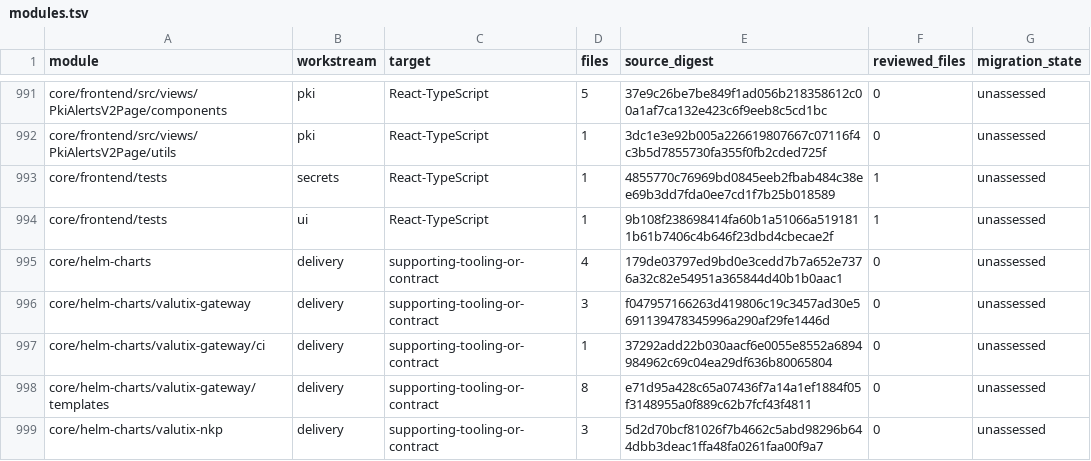
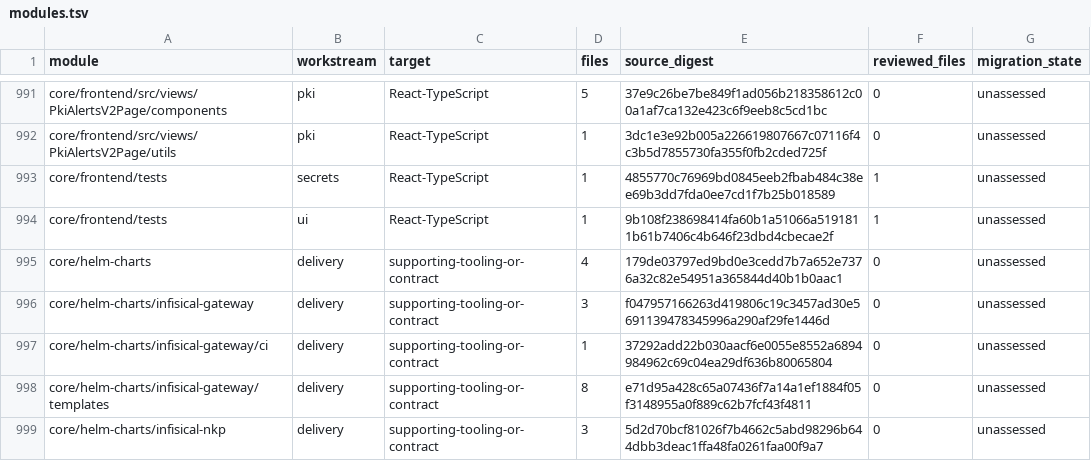
Before and after one commit to shippinAI/vaultix, a TSV file: docs/migration/generated/modules.tsv, drawn as a sheet; only a part is shown, gaps mark what is left out; the diff covers the shown part only.

```diff
--- a/docs/migration/generated/modules.tsv
+++ b/docs/migration/generated/modules.tsv
@@ -995,5 +995,5 @@ core/frontend/tests	ui	React-TypeScript	1	9b108f238698414fa60b1a51066a5191811b61
 core/helm-charts	delivery	supporting-tooling-or-contract	4	179de03797ed9bd0e3cedd7b7a652e7376a32c82e54951a365844d40b1b0aac1	0	unassessed
-core/helm-charts/valutix-gateway	delivery	supporting-tooling-or-contract	3	f047957166263d419806c19c3457ad30e5691139478345996a290af29fe1446d	0	unassessed
-core/helm-charts/valutix-gateway/ci	delivery	supporting-tooling-or-contract	1	37292add22b030aacf6e0055e8552a6894984962c69c04ea29df636b80065804	0	unassessed
-core/helm-charts/valutix-gateway/templates	delivery	supporting-tooling-or-contract	8	e71d95a428c65a07436f7a14a1ef1884f05f3148955a0f889c62b7fcf43f4811	0	unassessed
-core/helm-charts/valutix-nkp	delivery	supporting-tooling-or-contract	3	5d2d70bcf81026f7b4662c5abd98296b644dbb3deac1ffa48fa0261faa00f9a7	0	unassessed
+core/helm-charts/infisical-gateway	delivery	supporting-tooling-or-contract	3	f047957166263d419806c19c3457ad30e5691139478345996a290af29fe1446d	0	unassessed
+core/helm-charts/infisical-gateway/ci	delivery	supporting-tooling-or-contract	1	37292add22b030aacf6e0055e8552a6894984962c69c04ea29df636b80065804	0	unassessed
+core/helm-charts/infisical-gateway/templates	delivery	supporting-tooling-or-contract	8	e71d95a428c65a07436f7a14a1ef1884f05f3148955a0f889c62b7fcf43f4811	0	unassessed
+core/helm-charts/infisical-nkp	delivery	supporting-tooling-or-contract	3	5d2d70bcf81026f7b4662c5abd98296b644dbb3deac1ffa48fa0261faa00f9a7	0	unassessed
```
Also changed, not shown: 14 edited cells elsewhere in this file, 32 other files.
